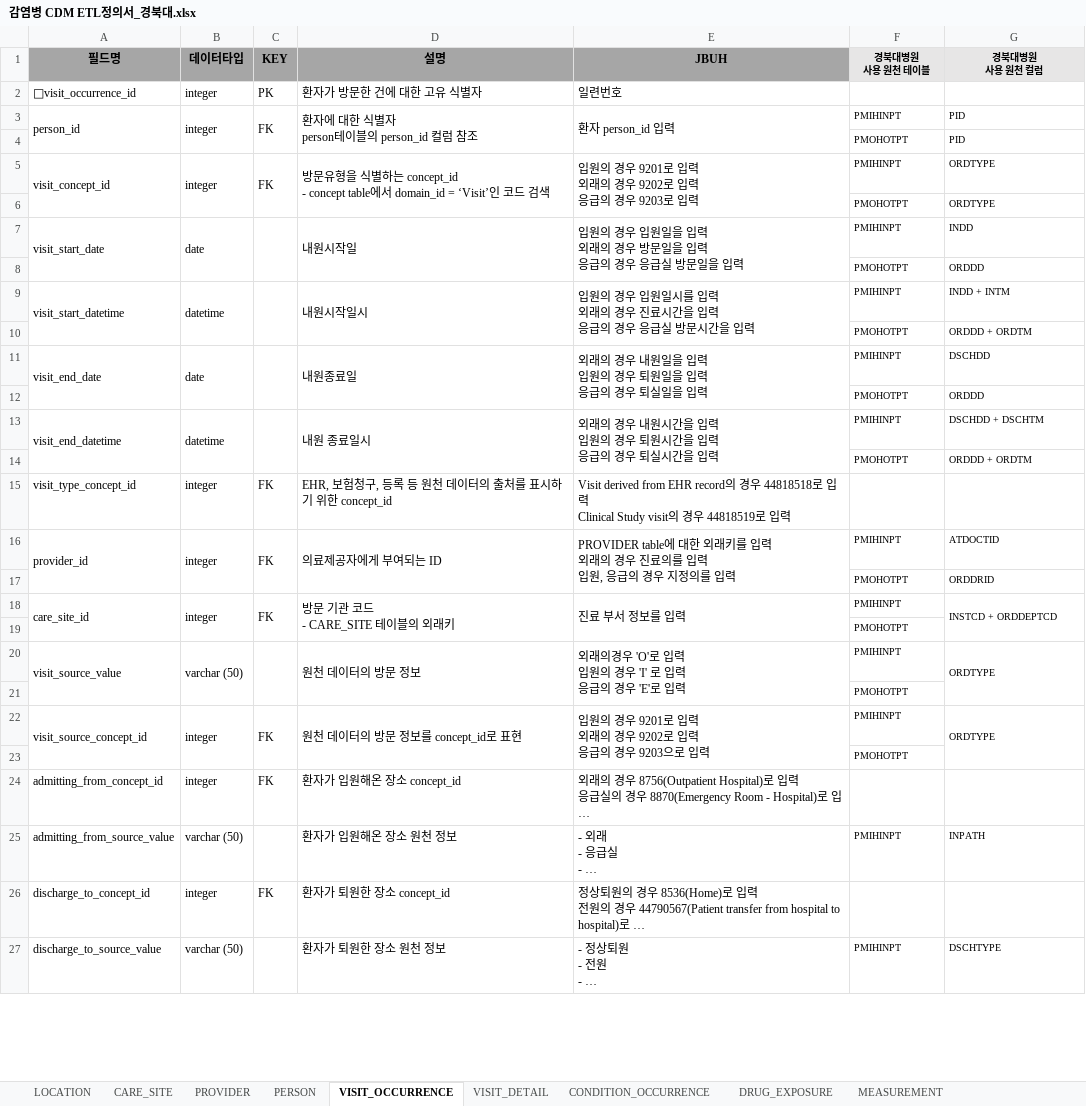
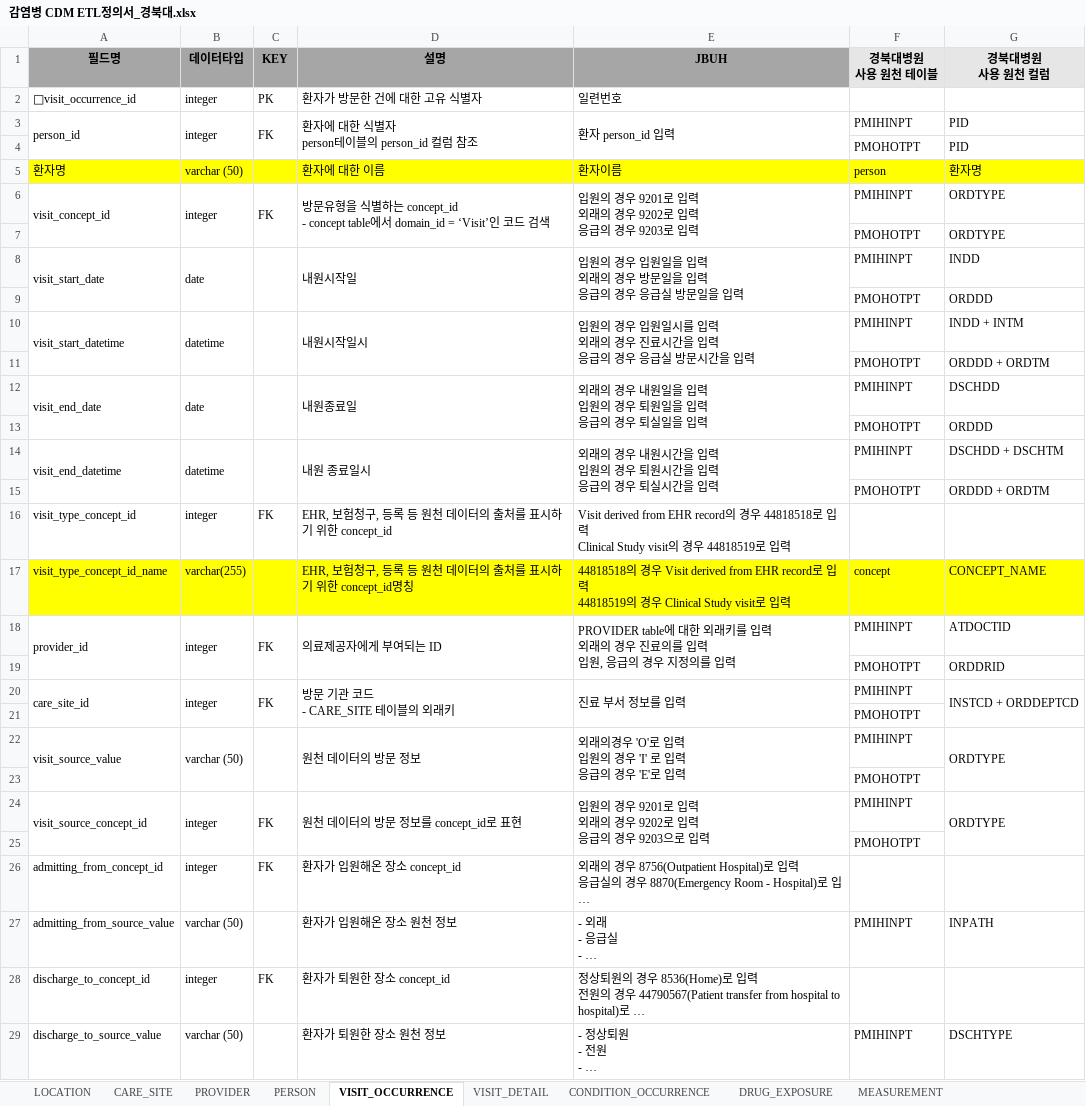
Before and after one commit to simsang1l/Infectious_CDM, an Excel workbook: KNUH/감염병 CDM ETL정의서_경북대.xlsx, sheet VISIT_OCCURRENCE, drawn as a sheet; only a part is shown; long unchanged cells end in …; values as stored, in another font and other column widths than the file's, no borders; addresses are those after the commit; ↵ is a line break in a cell; the diff covers the shown part only; the diff names each change by its address in the sheet, - before the commit and + after, or states it on an @@ line.

```diff
--- a/KNUH/감염병 CDM ETL정의서_경북대.xlsx (sheet VISIT_OCCURRENCE)
+++ b/KNUH/감염병 CDM ETL정의서_경북대.xlsx (sheet VISIT_OCCURRENCE)
@@ F1:G1 text size: larger @@
@@ F3:G4 text size: larger @@
+row 5: 환자명 | varchar (50) |  | 환자에 대한 이름 | 환자이름 | person | 환자명
@@ F6:G15 text size: larger @@
+row 17: visit_type_concept_id_name | varchar(255) |  | EHR, 보험청구, 등록 등 원천 데이터의 출처를 표시하기 위한 concept_id명칭 | 44818518의 경우 Visit derived from EHR record로 입력 ↵ 44818519의 경우 Clinical Study visit로 입력 | concept | CONCEPT_NAME
@@ F18:G20 text size: larger @@
@@ F21 text size: larger @@
@@ F22:G22 text size: larger @@
@@ F23 text size: larger @@
@@ F24:G24 text size: larger @@
@@ F25 text size: larger @@
@@ F27:G27 text size: larger @@
@@ F29:G29 text size: larger @@
```
Also changed, not shown: 3 added rows and cell formats elsewhere in this sheet, sheet MEASUREMENT, sheet DRUG_EXPOSURE, sheet PROCEDURE_OCCURRENCE, sheet CONDITION_OCCURRENCE, sheet PERSON, sheet PROVIDER, 2 more sheets, 3 other files.
